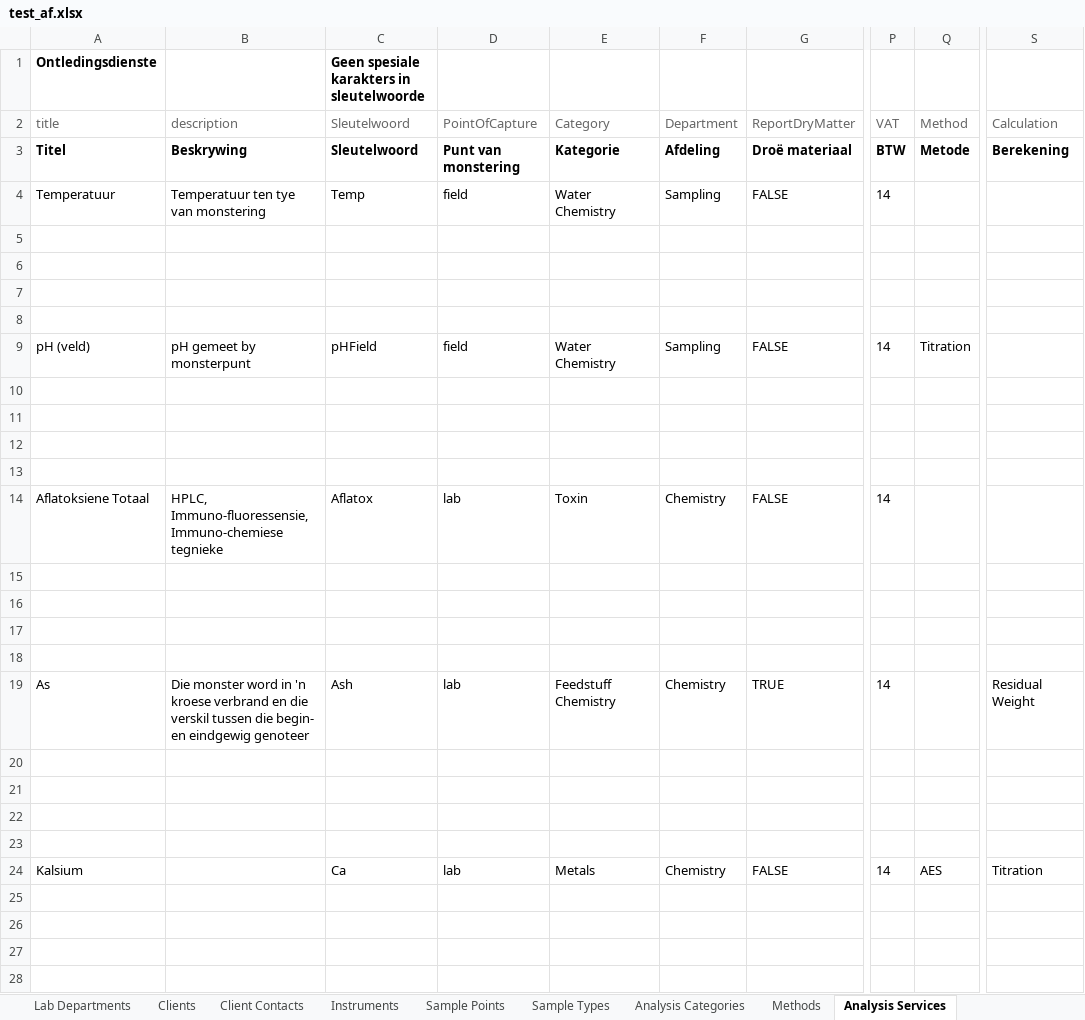
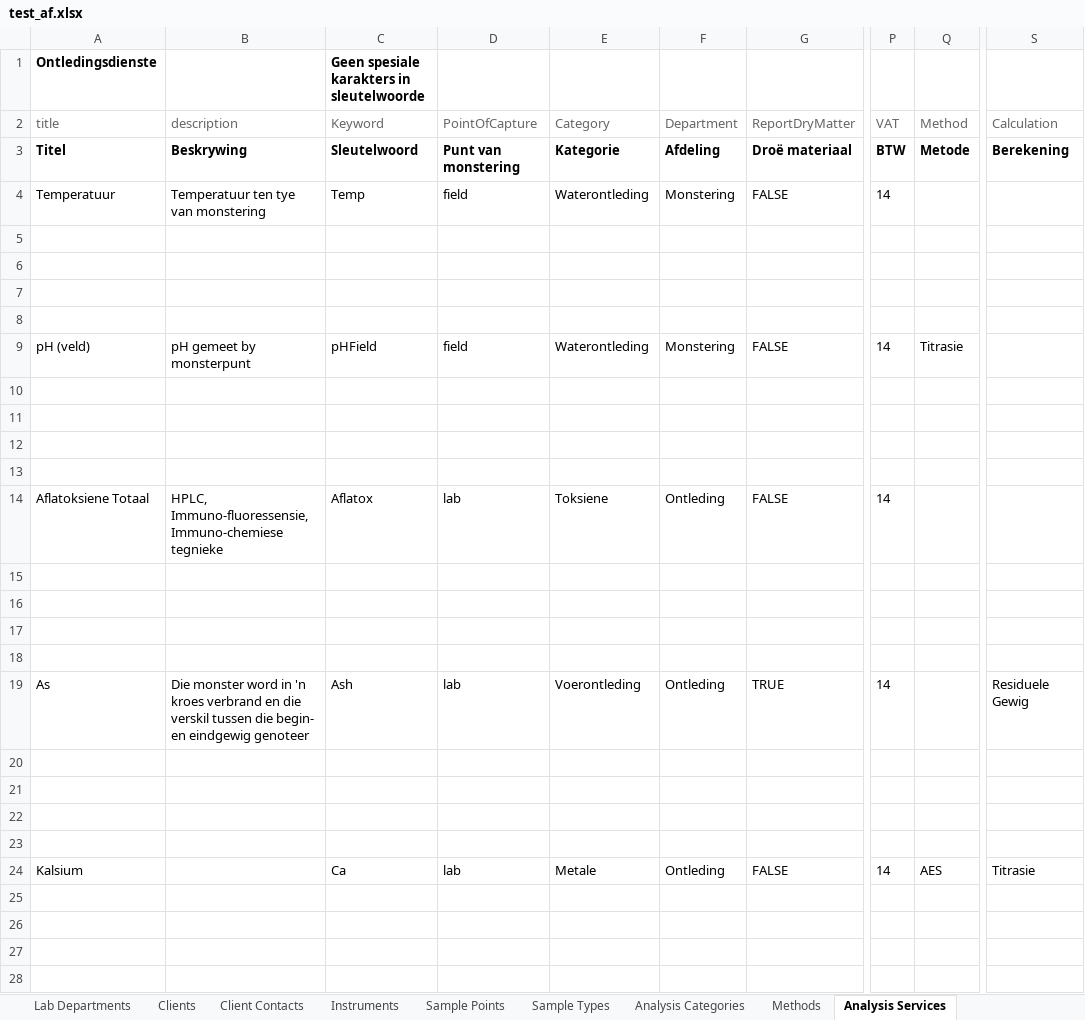
Before and after one commit to senaite/senaite.core, an Excel workbook: setup_data/test_af.xlsx, sheet Analysis Services, drawn as a sheet; only a part is shown, gaps mark what is left out; values as stored, in another font and other column widths than the file's, no borders; the diff covers the shown part only; the diff names each change by its address in the sheet, - before the commit and + after, or states it on an @@ line.

```diff
--- a/setup_data/test_af.xlsx (sheet Analysis Services)
+++ b/setup_data/test_af.xlsx (sheet Analysis Services)
-C2: Sleutelwoord
+C2: Keyword
-E4: Water Chemistry
+E4: Waterontleding
-F4: Sampling
+F4: Monstering
-E9: Water Chemistry
+E9: Waterontleding
-F9: Sampling
+F9: Monstering
-Q9: Titration
+Q9: Titrasie
-E14: Toxin
+E14: Toksiene
-F14: Chemistry
+F14: Ontleding
-B19: …in 'n kroese verbrand en…
+B19: …in 'n kroes verbrand en…
-E19: Feedstuff Chemistry
+E19: Voerontleding
-F19: Chemistry
+F19: Ontleding
-S19: Residual Weight
+S19: Residuele Gewig
-E24: Metals
+E24: Metale
-F24: Chemistry
+F24: Ontleding
-S24: Titration
+S24: Titrasie
```
Also changed, not shown: 120 edited cells elsewhere in this sheet, sheet Analysis Categories, sheet Lab Contacts, sheet Calculations, sheet Sample Points, sheet Client Contacts, sheet Analysis Profiles, 2 more sheets.
